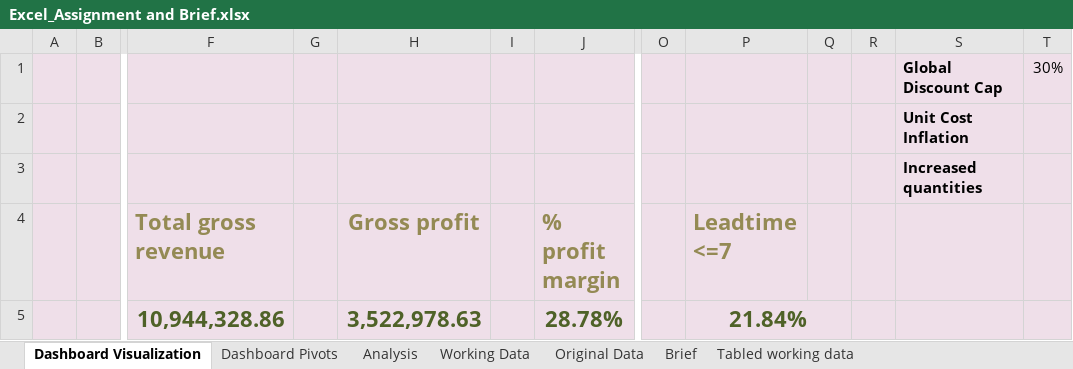
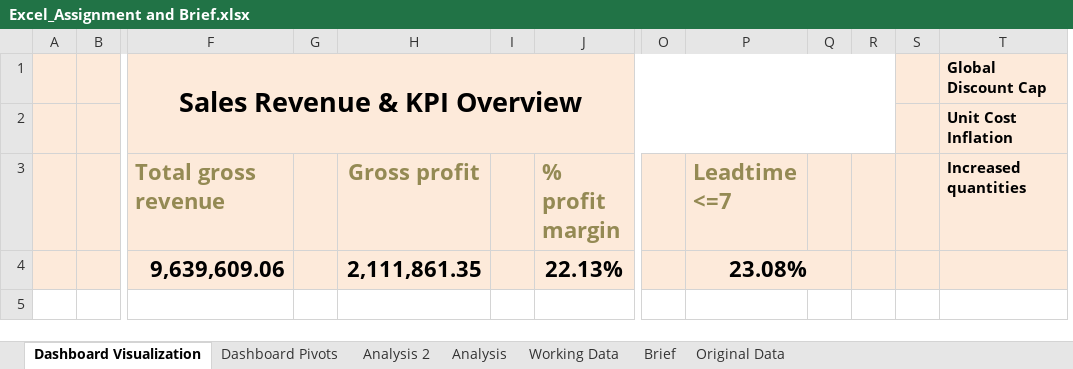
Before and after one commit to GraceMuthoniMwangi/Sales-Revenue-Analysis, an Excel workbook: Excel_Assignment and Brief.xlsx, sheet Dashboard Visualization, drawn as a sheet; only a part is shown, gaps mark what is left out; values as stored, in another font and other column widths than the file's, no borders; charts and pictures not drawn; removed rows and columns are numbered as before the commit, all else as after; rows hold the shown columns only; the diff names each change by its address in the sheet, - before the commit and + after, or states it on an @@ line.

Commit message:
Merge old file with the latest version of 'Excel_Assignment and Brief.xlsx'

```diff
--- a/Excel_Assignment and Brief.xlsx (sheet Dashboard Visualization)
+++ b/Excel_Assignment and Brief.xlsx (sheet Dashboard Visualization)
-sheet tab: Tabled working data
+sheet tab: Analysis 2
@@ sheet tab order changed: Dashboard Visualization | Dashboard Pivots | Analysis 2 | Analysis | Working Data | Brief | Original Data @@
+column S, empty
-column T, row 1: 30%
-F1 (Total gross revenue): (empty)
+F1 (Total gross revenue): Sales Revenue & KPI Overview
+F1:R2 merged
-row 3:  |  |  |  |  |  |  |  |  |  |  | Increased quantities
-T3: (empty)
+T3: Increased quantities
-row 5:  |  | 10,944,328.86 |  | 3,522,978.63 |  | 28.78% |  | 21.84%
+row 4:  |  | 9,639,609.06 |  | 2,111,861.35 |  | 22.13% |  | 23.08%
```
Also changed, not shown: sheet Dashboard Pivots, sheet Working Data, sheet Analysis, sheet Brief, formulas that keep their value, charts or pictures.
